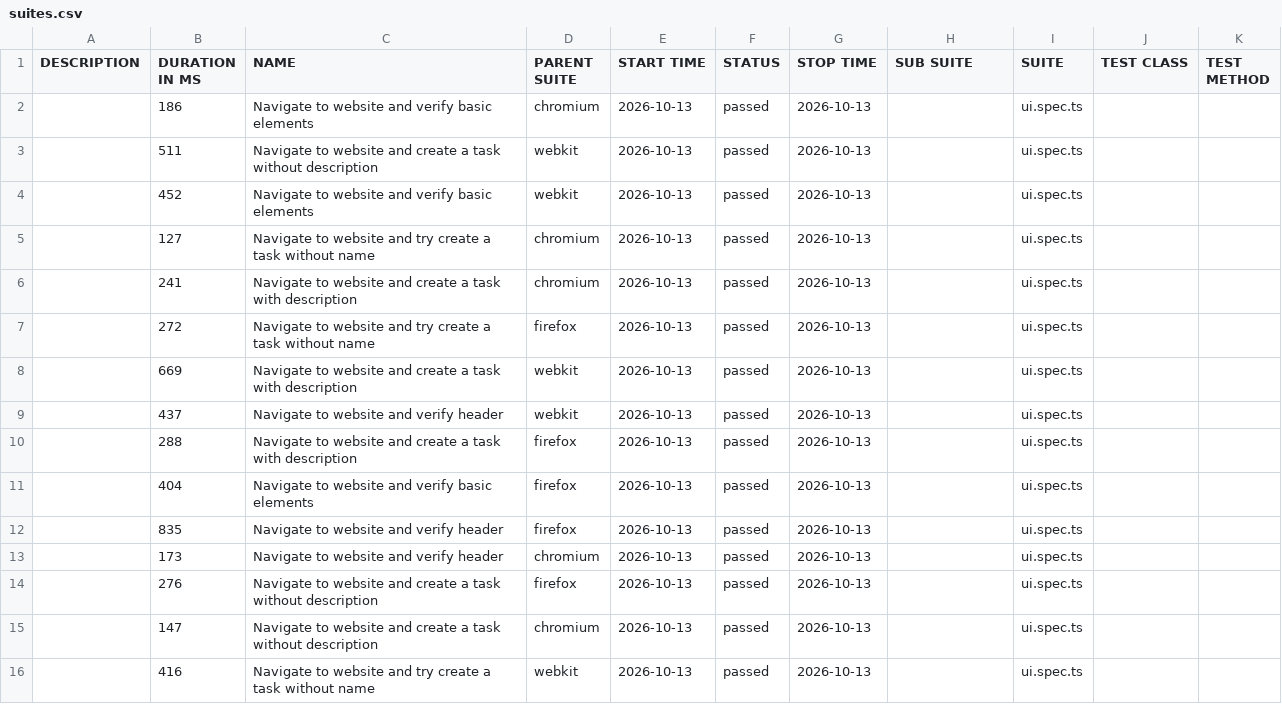
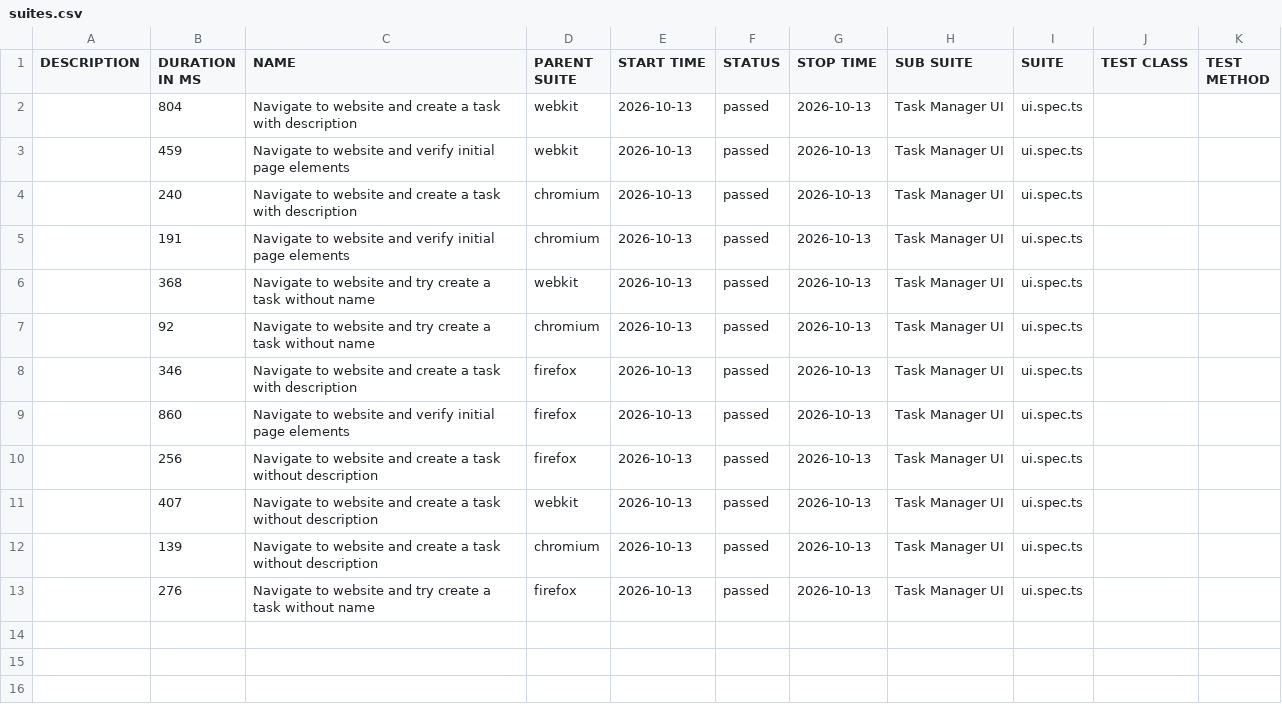
Before and after one commit to csaszi89/minikube-local-tests, a CSV file: data/suites.csv, drawn as a sheet.

```diff
--- a/data/suites.csv
+++ b/data/suites.csv
@@ -1,16 +1,13 @@
 "DESCRIPTION","DURATION IN MS","NAME","PARENT SUITE","START TIME","STATUS","STOP TIME","SUB SUITE","SUITE","TEST CLASS","TEST METHOD"
-"","186","Navigate to website and verify basic elements","chromium","2026-10-13","passed","2026-10-13","","ui.spec.ts","",""
-"","511","Navigate to website and create a task without description","webkit","2026-10-13","passed","2026-10-13","","ui.spec.ts","",""
-"","452","Navigate to website and verify basic elements","webkit","2026-10-13","passed","2026-10-13","","ui.spec.ts","",""
-"","127","Navigate to website and try create a task without name","chromium","2026-10-13","passed","2026-10-13","","ui.spec.ts","",""
-"","241","Navigate to website and create a task with description","chromium","2026-10-13","passed","2026-10-13","","ui.spec.ts","",""
-"","272","Navigate to website and try create a task without name","firefox","2026-10-13","passed","2026-10-13","","ui.spec.ts","",""
-"","669","Navigate to website and create a task with description","webkit","2026-10-13","passed","2026-10-13","","ui.spec.ts","",""
-"","437","Navigate to website and verify header","webkit","2026-10-13","passed","2026-10-13","","ui.spec.ts","",""
-"","288","Navigate to website and create a task with description","firefox","2026-10-13","passed","2026-10-13","","ui.spec.ts","",""
-"","404","Navigate to website and verify basic elements","firefox","2026-10-13","passed","2026-10-13","","ui.spec.ts","",""
-"","835","Navigate to website and verify header","firefox","2026-10-13","passed","2026-10-13","","ui.spec.ts","",""
-"","173","Navigate to website and verify header","chromium","2026-10-13","passed","2026-10-13","","ui.spec.ts","",""
-"","276","Navigate to website and create a task without description","firefox","2026-10-13","passed","2026-10-13","","ui.spec.ts","",""
-"","147","Navigate to website and create a task without description","chromium","2026-10-13","passed","2026-10-13","","ui.spec.ts","",""
-"","416","Navigate to website and try create a task without name","webkit","2026-10-13","passed","2026-10-13","","ui.spec.ts","",""
+"","804","Navigate to website and create a task with description","webkit","2026-10-13","passed","2026-10-13","Task Manager UI","ui.spec.ts","",""
+"","459","Navigate to website and verify initial page elements","webkit","2026-10-13","passed","2026-10-13","Task Manager UI","ui.spec.ts","",""
+"","240","Navigate to website and create a task with description","chromium","2026-10-13","passed","2026-10-13","Task Manager UI","ui.spec.ts","",""
+"","191","Navigate to website and verify initial page elements","chromium","2026-10-13","passed","2026-10-13","Task Manager UI","ui.spec.ts","",""
+"","368","Navigate to website and try create a task without name","webkit","2026-10-13","passed","2026-10-13","Task Manager UI","ui.spec.ts","",""
+"","92","Navigate to website and try create a task without name","chromium","2026-10-13","passed","2026-10-13","Task Manager UI","ui.spec.ts","",""
+"","346","Navigate to website and create a task with description","firefox","2026-10-13","passed","2026-10-13","Task Manager UI","ui.spec.ts","",""
+"","860","Navigate to website and verify initial page elements","firefox","2026-10-13","passed","2026-10-13","Task Manager UI","ui.spec.ts","",""
+"","256","Navigate to website and create a task without description","firefox","2026-10-13","passed","2026-10-13","Task Manager UI","ui.spec.ts","",""
+"","407","Navigate to website and create a task without description","webkit","2026-10-13","passed","2026-10-13","Task Manager UI","ui.spec.ts","",""
+"","139","Navigate to website and create a task without description","chromium","2026-10-13","passed","2026-10-13","Task Manager UI","ui.spec.ts","",""
+"","276","Navigate to website and try create a task without name","firefox","2026-10-13","passed","2026-10-13","Task Manager UI","ui.spec.ts","",""
```
Also changed, not shown: 48 other files.
